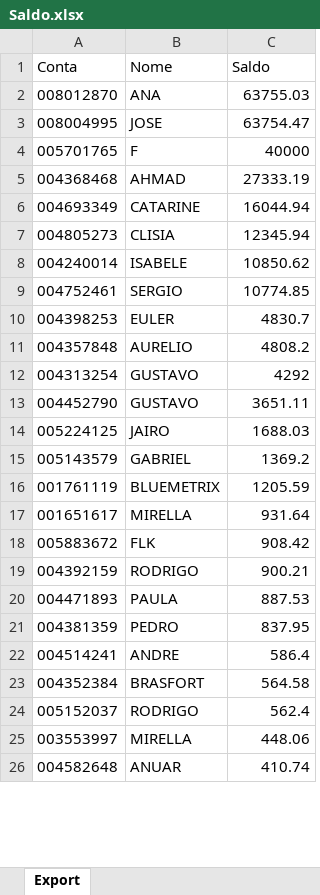
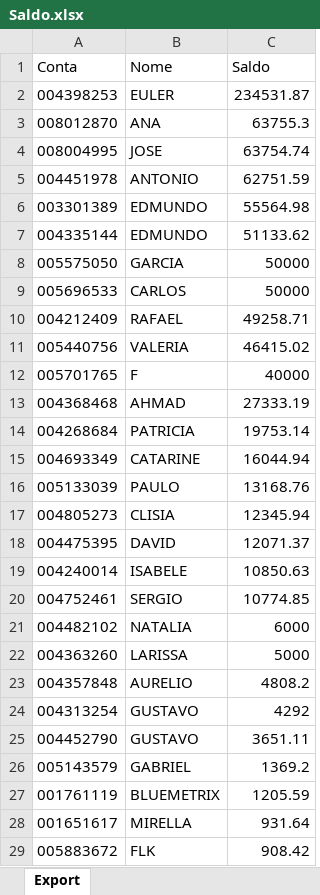
Before and after one commit to bluemetrixgit/Mesa_de_operacao, an Excel workbook: Saldo.xlsx, sheet Export, drawn as a sheet; only a part is shown; the shorter side is filled out with more unchanged rows; values as stored, in another font and other column widths than the file's, no borders; removed rows and columns are numbered as before the commit, all else as after; the diff covers the shown part only; the diff names each change by its address in the sheet, - before the commit and + after, or states it on an @@ line.

```diff
--- a/Saldo.xlsx (sheet Export)
+++ b/Saldo.xlsx (sheet Export)
+row 2: 004398253 | EULER | 234531.87
-C3 (Saldo): 63755.03
+C3 (Saldo): 63755.3
-C4 (Saldo): 63754.47
+C4 (Saldo): 63754.74
+row 5: 004451978 | ANTONIO | 62751.59
+row 6: 003301389 | EDMUNDO | 55564.98
+row 7: 004335144 | EDMUNDO | 51133.62
+row 8: 005575050 | GARCIA | 50000
+row 9: 005696533 | CARLOS | 50000
+row 10: 004212409 | RAFAEL | 49258.71
+row 11: 005440756 | VALERIA | 46415.02
+row 14: 004268684 | PATRICIA | 19753.14
+row 16: 005133039 | PAULO | 13168.76
+row 18: 004475395 | DAVID | 12071.37
-C19 (Saldo): 10850.62
+C19 (Saldo): 10850.63
-row 10: 004398253 | EULER | 4830.7
+row 21: 004482102 | NATALIA | 6000
+row 22: 004363260 | LARISSA | 5000
-row 14: 005224125 | JAIRO | 1688.03
```
Also changed, not shown: 7 added rows and 3 removed rows elsewhere in this sheet, PL Total.xlsx, Posição.xlsx, 4 other files.
